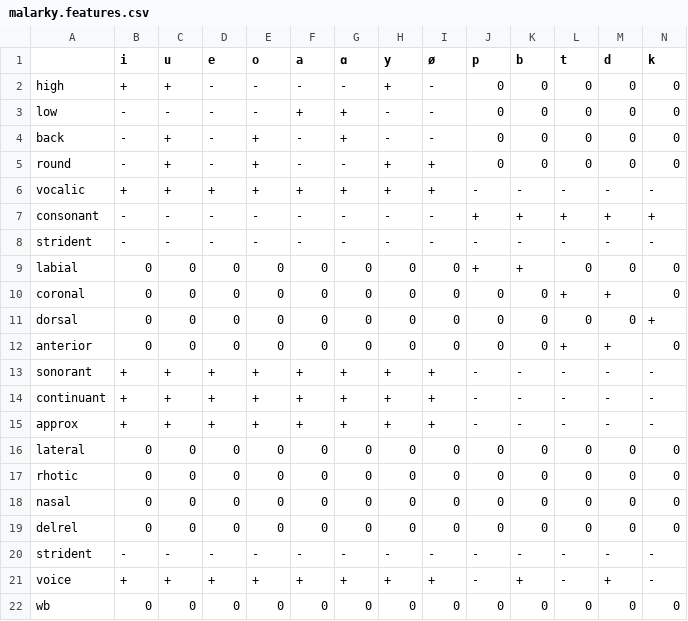
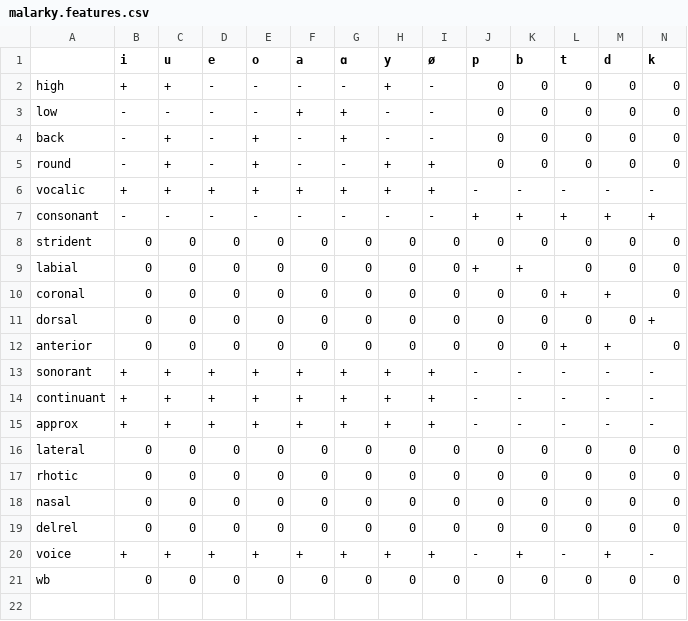
Before and after one commit to heinz-jeffrey/bufia, a CSV file: sanity/malarky.features.csv, drawn as a sheet; only a part is shown; rows hold the shown columns only; the diff covers the shown part only; the diff names each change by its address in the sheet, - before the commit and + after, or states it on an @@ line.

Commit message:
strident

```diff
--- a/sanity/malarky.features.csv
+++ b/sanity/malarky.features.csv
-B8 (i): -
+B8 (i): 0
-C8 (u): -
+C8 (u): 0
-D8 (e): -
+D8 (e): 0
-E8 (o): -
+E8 (o): 0
-F8 (a): -
+F8 (a): 0
-G8 (ɑ): -
+G8 (ɑ): 0
-H8 (y): -
+H8 (y): 0
-I8 (ø): -
+I8 (ø): 0
-J8 (p): -
+J8 (p): 0
-K8 (b): -
+K8 (b): 0
-L8 (t): -
+L8 (t): 0
-M8 (d): -
+M8 (d): 0
-N8 (k): -
+N8 (k): 0
-row 20: strident | - | - | - | - | - | - | - | - | - | - | - | - | -
```
Also changed, not shown: 9 edited cells elsewhere in this file.
